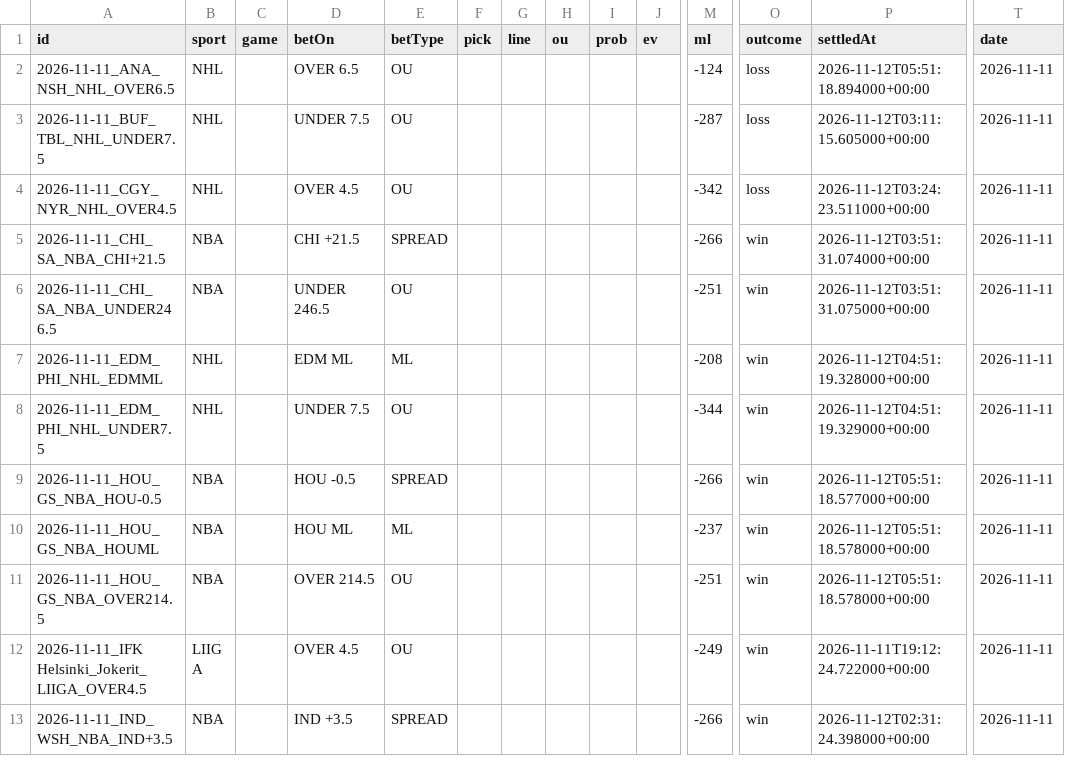
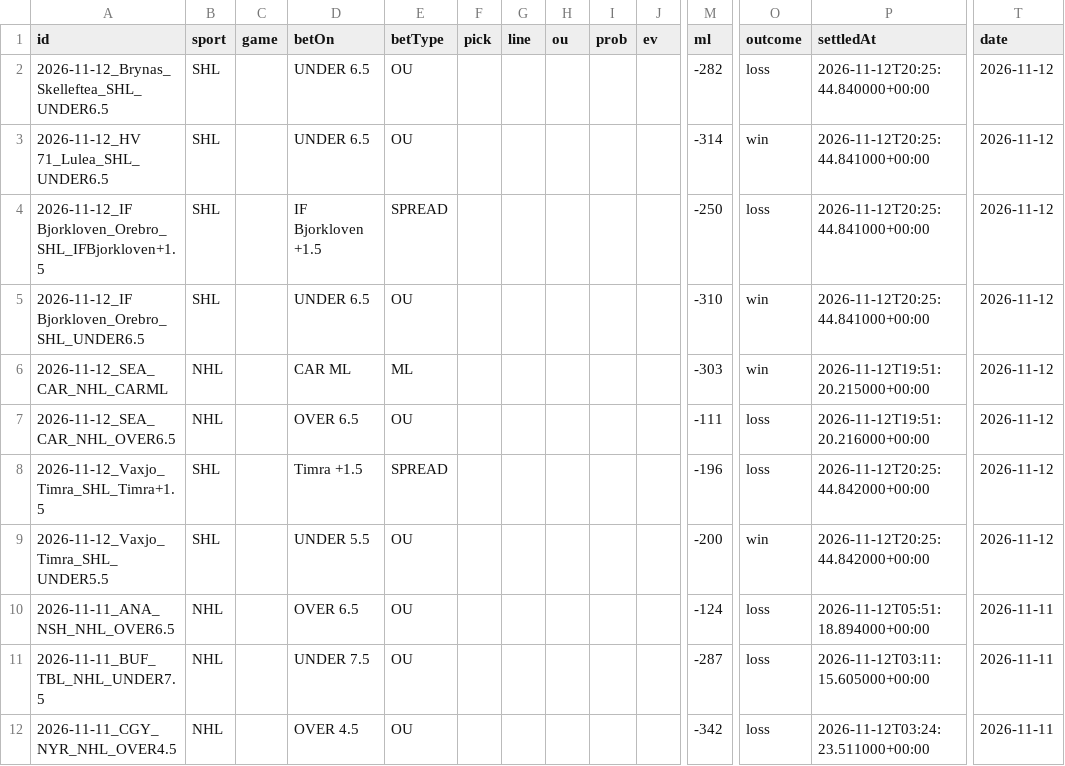
Before and after one commit to Purple-Wraith/clairvoyance-backend, a CSV file: data/bet_history.csv, drawn as a sheet; only a part is shown, gaps mark what is left out; the shorter side is filled out with more unchanged rows; rows hold the shown columns only; the diff names each change by its address in the sheet, - before the commit and + after, or states it on an @@ line.

```diff
--- a/data/bet_history.csv
+++ b/data/bet_history.csv
+row 2: 2026-11-12_Brynas_Skelleftea_SHL_UNDER6.5 | SHL |  | UNDER 6.5 | OU |  |  |  |  |  | -282 | loss | 2026-11-12T20:25:44.840000+00:00 | 2026-11-12
+row 3: 2026-11-12_HV 71_Lulea_SHL_UNDER6.5 | SHL |  | UNDER 6.5 | OU |  |  |  |  |  | -314 | win | 2026-11-12T20:25:44.841000+00:00 | 2026-11-12
+row 4: 2026-11-12_IF Bjorkloven_Orebro_SHL_IFBjorkloven+1.5 | SHL |  | IF Bjorkloven +1.5 | SPREAD |  |  |  |  |  | -250 | loss | 2026-11-12T20:25:44.841000+00:00 | 2026-11-12
+row 5: 2026-11-12_IF Bjorkloven_Orebro_SHL_UNDER6.5 | SHL |  | UNDER 6.5 | OU |  |  |  |  |  | -310 | win | 2026-11-12T20:25:44.841000+00:00 | 2026-11-12
+row 6: 2026-11-12_SEA_CAR_NHL_CARML | NHL |  | CAR ML | ML |  |  |  |  |  | -303 | win | 2026-11-12T19:51:20.215000+00:00 | 2026-11-12
+row 7: 2026-11-12_SEA_CAR_NHL_OVER6.5 | NHL |  | OVER 6.5 | OU |  |  |  |  |  | -111 | loss | 2026-11-12T19:51:20.216000+00:00 | 2026-11-12
+row 8: 2026-11-12_Vaxjo_Timra_SHL_Timra+1.5 | SHL |  | Timra +1.5 | SPREAD |  |  |  |  |  | -196 | loss | 2026-11-12T20:25:44.842000+00:00 | 2026-11-12
+row 9: 2026-11-12_Vaxjo_Timra_SHL_UNDER5.5 | SHL |  | UNDER 5.5 | OU |  |  |  |  |  | -200 | win | 2026-11-12T20:25:44.842000+00:00 | 2026-11-12
```
Also changed, not shown: 4 other files.
